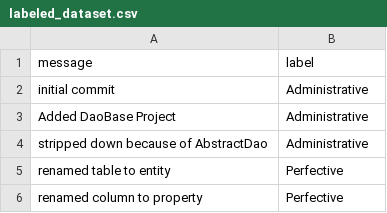
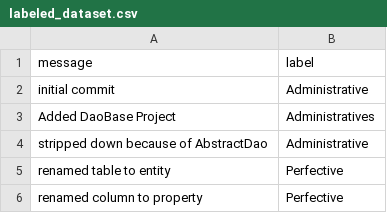
Before and after one commit to EmmaPesjak/DevAnalyzer, a CSV file: transformers_model/labeled_dataset.csv, drawn as a sheet; only a part is shown.

```diff
--- a/transformers_model/labeled_dataset.csv
+++ b/transformers_model/labeled_dataset.csv
@@ -2,3 +2,3 @@ message,label
 "initial commit","Administrative"
-"Added DaoBase Project","Administrative"
+"Added DaoBase Project","Administrative"s
 "stripped down because of AbstractDao","Administrative"
```
Also changed, not shown: 4 other files.
